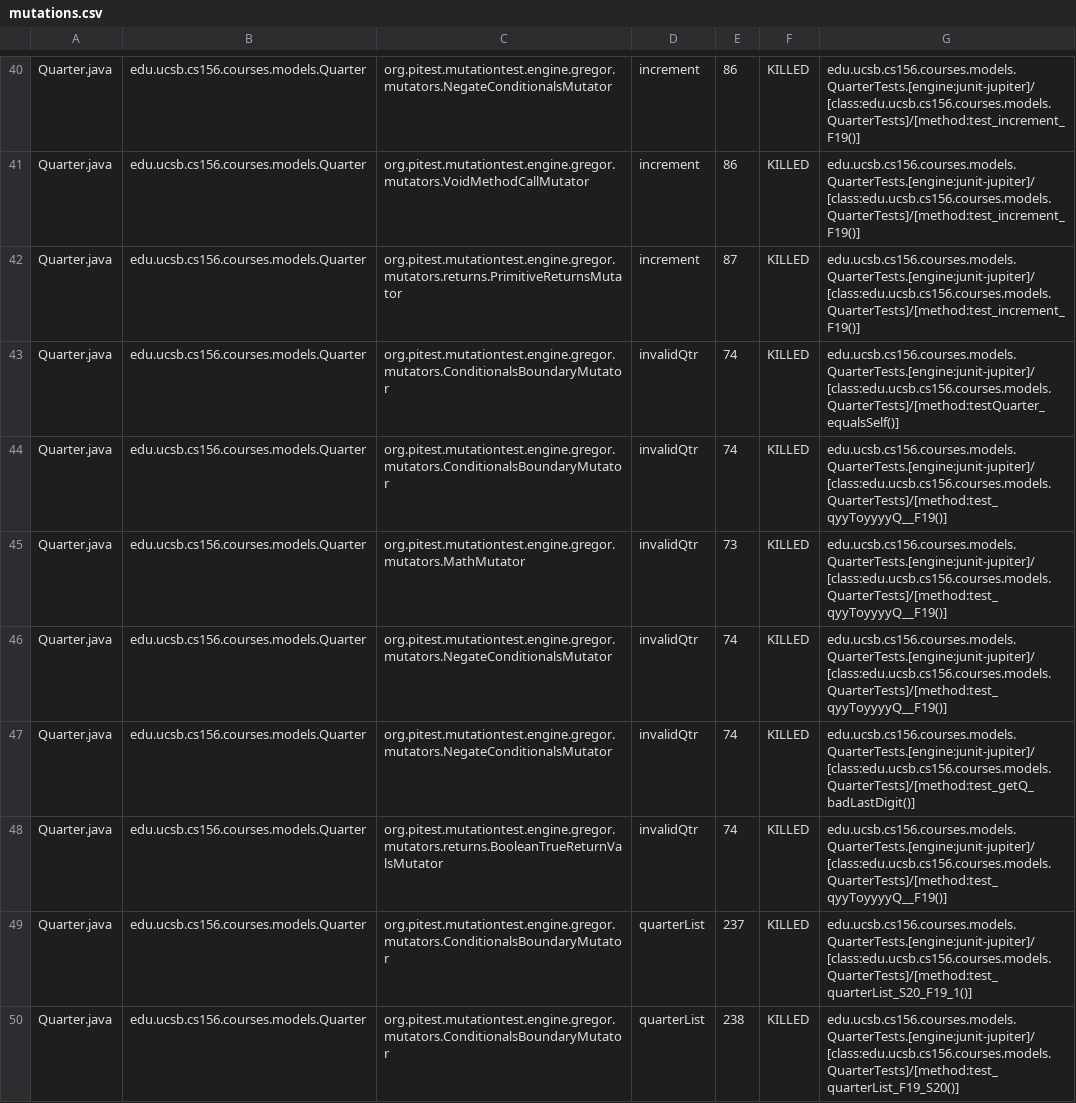
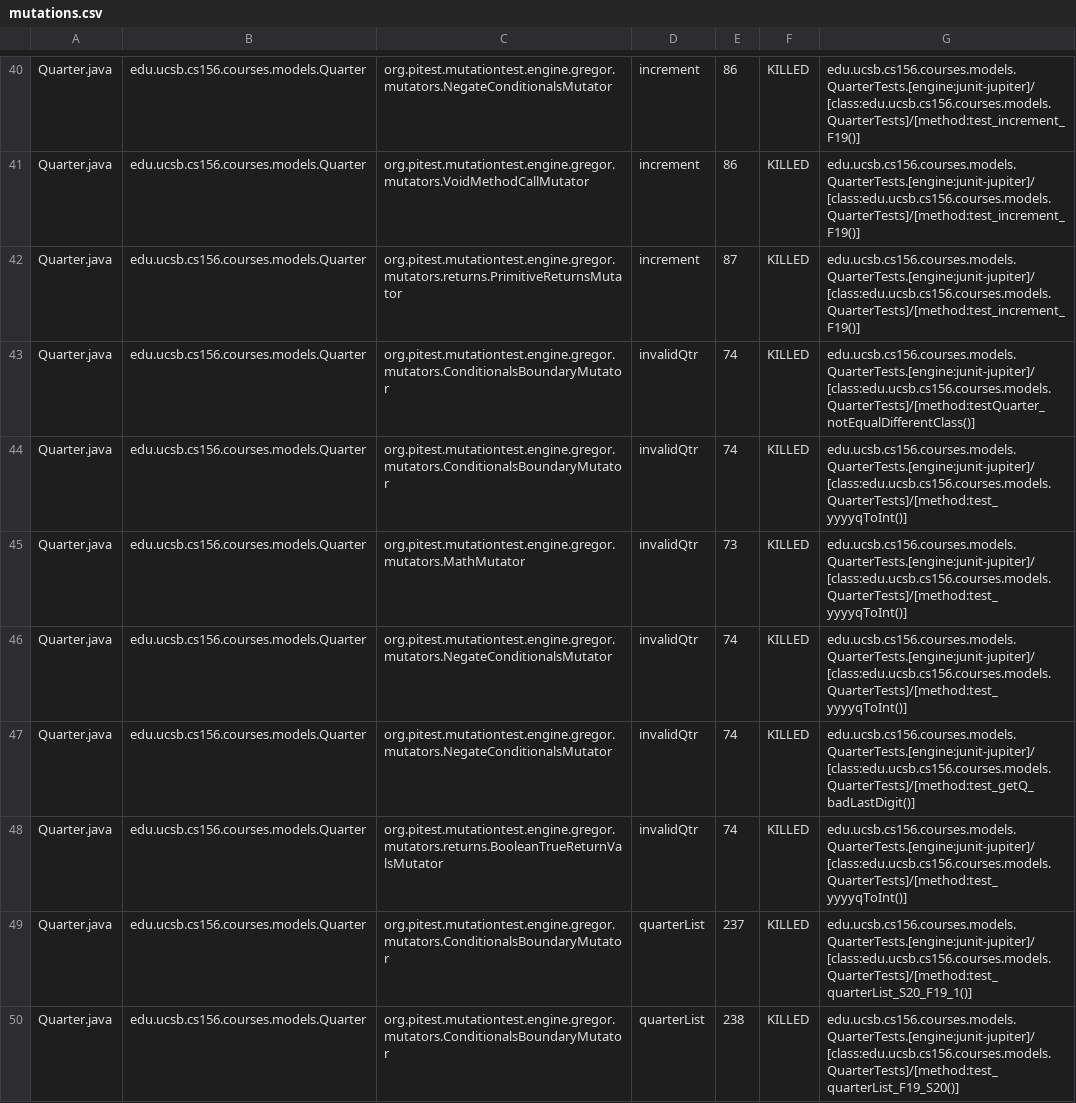
Before and after one commit to ucsb-cs156-w24/proj-courses-w24-5pm-2, a CSV file: prs/18/pitest/mutations.csv, drawn as a sheet; only a part is shown, gaps mark what is left out; the diff covers the shown part only.

Commit message:
Deploying to gh-pages from @ ucsb-cs156-w24/proj-courses-w24-5pm-2@b88a58cad7a00728292a27dd3b90aae9cdac977a 🚀

```diff
--- a/prs/18/pitest/mutations.csv
+++ b/prs/18/pitest/mutations.csv
@@ -42,8 +42,8 @@ Quarter.java,edu.ucsb.cs156.courses.models.Quarter,org.pitest.mutationtest.engin
 Quarter.java,edu.ucsb.cs156.courses.models.Quarter,org.pitest.mutationtest.engine.gregor.mutators.returns.PrimitiveReturnsMutator,increment,87,KILLED,edu.ucsb.cs156.courses.models.QuarterTests.[engine:junit-jupiter]/[class:edu.ucsb.cs156.courses.models.QuarterTests]/[method:test_increment_F19()]
-Quarter.java,edu.ucsb.cs156.courses.models.Quarter,org.pitest.mutationtest.engine.gregor.mutators.ConditionalsBoundaryMutator,invalidQtr,74,KILLED,edu.ucsb.cs156.courses.models.QuarterTests.[engine:junit-jupiter]/[class:edu.ucsb.cs156.courses.models.QuarterTests]/[method:testQuarter_equalsSelf()]
-Quarter.java,edu.ucsb.cs156.courses.models.Quarter,org.pitest.mutationtest.engine.gregor.mutators.ConditionalsBoundaryMutator,invalidQtr,74,KILLED,edu.ucsb.cs156.courses.models.QuarterTests.[engine:junit-jupiter]/[class:edu.ucsb.cs156.courses.models.QuarterTests]/[method:test_qyyToyyyyQ__F19()]
-Quarter.java,edu.ucsb.cs156.courses.models.Quarter,org.pitest.mutationtest.engine.gregor.mutators.MathMutator,invalidQtr,73,KILLED,edu.ucsb.cs156.courses.models.QuarterTests.[engine:junit-jupiter]/[class:edu.ucsb.cs156.courses.models.QuarterTests]/[method:test_qyyToyyyyQ__F19()]
-Quarter.java,edu.ucsb.cs156.courses.models.Quarter,org.pitest.mutationtest.engine.gregor.mutators.NegateConditionalsMutator,invalidQtr,74,KILLED,edu.ucsb.cs156.courses.models.QuarterTests.[engine:junit-jupiter]/[class:edu.ucsb.cs156.courses.models.QuarterTests]/[method:test_qyyToyyyyQ__F19()]
+Quarter.java,edu.ucsb.cs156.courses.models.Quarter,org.pitest.mutationtest.engine.gregor.mutators.ConditionalsBoundaryMutator,invalidQtr,74,KILLED,edu.ucsb.cs156.courses.models.QuarterTests.[engine:junit-jupiter]/[class:edu.ucsb.cs156.courses.models.QuarterTests]/[method:testQuarter_notEqualDifferentClass()]
+Quarter.java,edu.ucsb.cs156.courses.models.Quarter,org.pitest.mutationtest.engine.gregor.mutators.ConditionalsBoundaryMutator,invalidQtr,74,KILLED,edu.ucsb.cs156.courses.models.QuarterTests.[engine:junit-jupiter]/[class:edu.ucsb.cs156.courses.models.QuarterTests]/[method:test_yyyyqToInt()]
+Quarter.java,edu.ucsb.cs156.courses.models.Quarter,org.pitest.mutationtest.engine.gregor.mutators.MathMutator,invalidQtr,73,KILLED,edu.ucsb.cs156.courses.models.QuarterTests.[engine:junit-jupiter]/[class:edu.ucsb.cs156.courses.models.QuarterTests]/[method:test_yyyyqToInt()]
+Quarter.java,edu.ucsb.cs156.courses.models.Quarter,org.pitest.mutationtest.engine.gregor.mutators.NegateConditionalsMutator,invalidQtr,74,KILLED,edu.ucsb.cs156.courses.models.QuarterTests.[engine:junit-jupiter]/[class:edu.ucsb.cs156.courses.models.QuarterTests]/[method:test_yyyyqToInt()]
 Quarter.java,edu.ucsb.cs156.courses.models.Quarter,org.pitest.mutationtest.engine.gregor.mutators.NegateConditionalsMutator,invalidQtr,74,KILLED,edu.ucsb.cs156.courses.models.QuarterTests.[engine:junit-jupiter]/[class:edu.ucsb.cs156.courses.models.QuarterTests]/[method:test_getQ_badLastDigit()]
-Quarter.java,edu.ucsb.cs156.courses.models.Quarter,org.pitest.mutationtest.engine.gregor.mutators.returns.BooleanTrueReturnValsMutator,invalidQtr,74,KILLED,edu.ucsb.cs156.courses.models.QuarterTests.[engine:junit-jupiter]/[class:edu.ucsb.cs156.courses.models.QuarterTests]/[method:test_qyyToyyyyQ__F19()]
+Quarter.java,edu.ucsb.cs156.courses.models.Quarter,org.pitest.mutationtest.engine.gregor.mutators.returns.BooleanTrueReturnValsMutator,invalidQtr,74,KILLED,edu.ucsb.cs156.courses.models.QuarterTests.[engine:junit-jupiter]/[class:edu.ucsb.cs156.courses.models.QuarterTests]/[method:test_yyyyqToInt()]
 Quarter.java,edu.ucsb.cs156.courses.models.Quarter,org.pitest.mutationtest.engine.gregor.mutators.ConditionalsBoundaryMutator,quarterList,237,KILLED,edu.ucsb.cs156.courses.models.QuarterTests.[engine:junit-jupiter]/[class:edu.ucsb.cs156.courses.models.QuarterTests]/[method:test_quarterList_S20_F19_1()]
```
Also changed, not shown: 87 edited cells elsewhere in this file, 39 other files.
